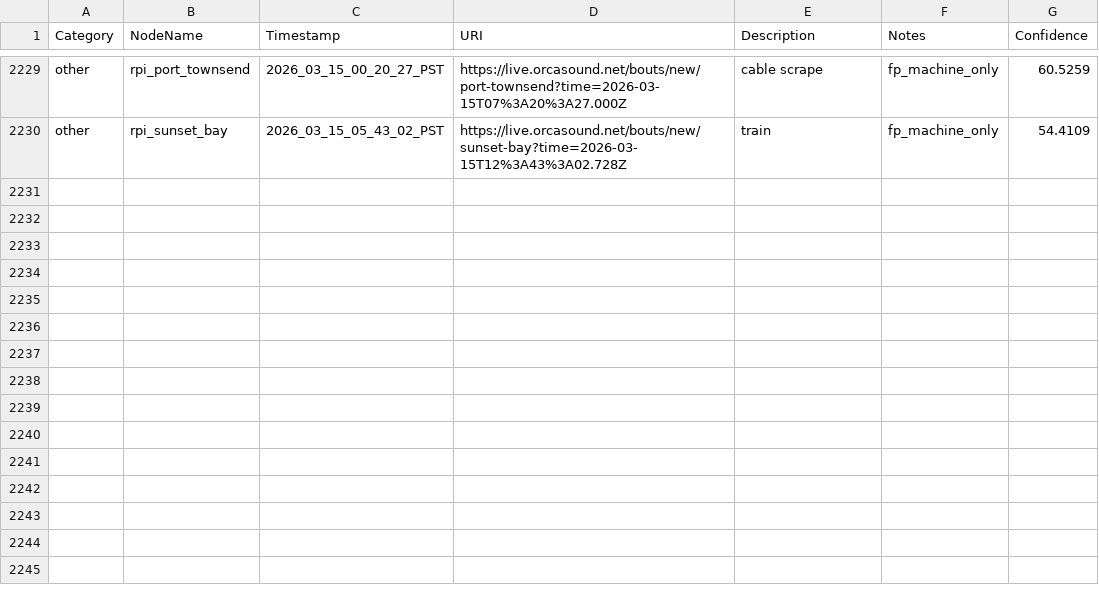
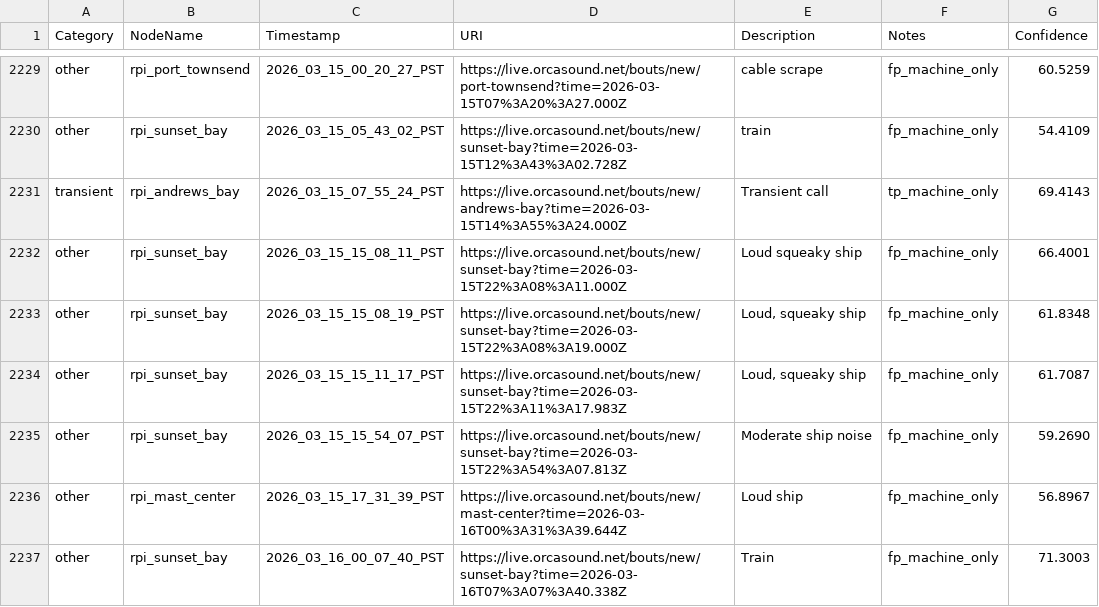
Before and after one commit to orcasound/pods-ai, a CSV file: ModelTraining/output/csv/detections.csv, drawn as a sheet; only a part is shown, gaps mark what is left out.

```diff
--- a/ModelTraining/output/csv/detections.csv
+++ b/ModelTraining/output/csv/detections.csv
@@ -2231 +2231,8 @@ other,rpi_port_townsend,2026_03_15_00_20_27_PST,https://live.orcasound.net/bouts
 other,rpi_sunset_bay,2026_03_15_05_43_02_PST,https://live.orcasound.net/bouts/new/sunset-bay?time=2026-03-15T12%3A43%3A02.728Z,train,fp_machine_only,54.4109
+transient,rpi_andrews_bay,2026_03_15_07_55_24_PST,https://live.orcasound.net/bouts/new/andrews-bay?time=2026-03-15T14%3A55%3A24.000Z,Transient call,tp_machine_only,69.4143
+other,rpi_sunset_bay,2026_03_15_15_08_11_PST,https://live.orcasound.net/bouts/new/sunset-bay?time=2026-03-15T22%3A08%3A11.000Z,Loud squeaky ship,fp_machine_only,66.4001
+other,rpi_sunset_bay,2026_03_15_15_08_19_PST,https://live.orcasound.net/bouts/new/sunset-bay?time=2026-03-15T22%3A08%3A19.000Z,"Loud, squeaky ship",fp_machine_only,61.8348
+other,rpi_sunset_bay,2026_03_15_15_11_17_PST,https://live.orcasound.net/bouts/new/sunset-bay?time=2026-03-15T22%3A11%3A17.983Z,"Loud, squeaky ship",fp_machine_only,61.7087
+other,rpi_sunset_bay,2026_03_15_15_54_07_PST,https://live.orcasound.net/bouts/new/sunset-bay?time=2026-03-15T22%3A54%3A07.813Z,Moderate ship noise,fp_machine_only,59.2690
+other,rpi_mast_center,2026_03_15_17_31_39_PST,https://live.orcasound.net/bouts/new/mast-center?time=2026-03-16T00%3A31%3A39.644Z,Loud ship,fp_machine_only,56.8967
+other,rpi_sunset_bay,2026_03_16_00_07_40_PST,https://live.orcasound.net/bouts/new/sunset-bay?time=2026-03-16T07%3A07%3A40.338Z,Train,fp_machine_only,71.3003
```
Also changed, not shown: ModelTraining/output/csv/training_samples.csv, 2 other files.
